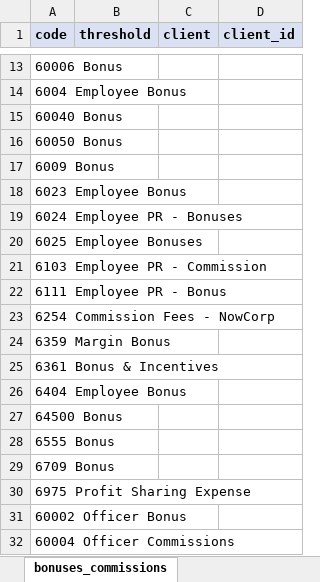
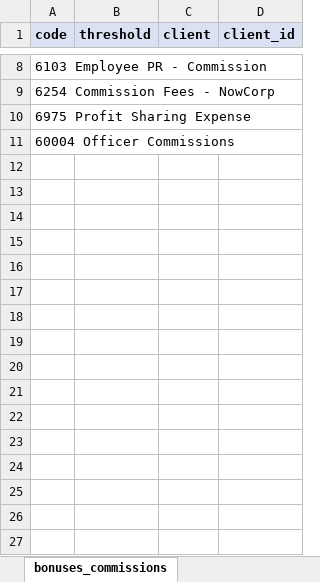
Before and after one commit to normzaura/pnlflux, an Excel workbook: categories_index_removed.xlsx, sheet bonuses_commissions, drawn as a sheet; only a part is shown, gaps mark what is left out; values as stored, in another font and other column widths than the file's, no borders; the diff covers the shown part only; the diff names each change by its address in the sheet, - before the commit and + after, or states it on an @@ line.

```diff
--- a/categories_index_removed.xlsx (sheet bonuses_commissions)
+++ b/categories_index_removed.xlsx (sheet bonuses_commissions)
-row 13: 60006 Bonus
-row 14: 6004 Employee Bonus
-row 15: 60040 Bonus
-row 16: 60050 Bonus
-row 17: 6009 Bonus
-row 18: 6023 Employee Bonus
-row 19: 6024 Employee PR - Bonuses
-row 20: 6025 Employee Bonuses
-row 22: 6111 Employee PR - Bonus
-row 24: 6359 Margin Bonus
-row 25: 6361 Bonus & Incentives
-row 26: 6404 Employee Bonus
-row 27: 64500 Bonus
-row 28: 6555 Bonus
-row 29: 6709 Bonus
-row 31: 60002 Officer Bonus
```
Also changed, not shown: 5 removed rows elsewhere in this sheet, sheet cogs, categories_index.xlsx, results/carefree_financial.xlsx, 10 other files.
